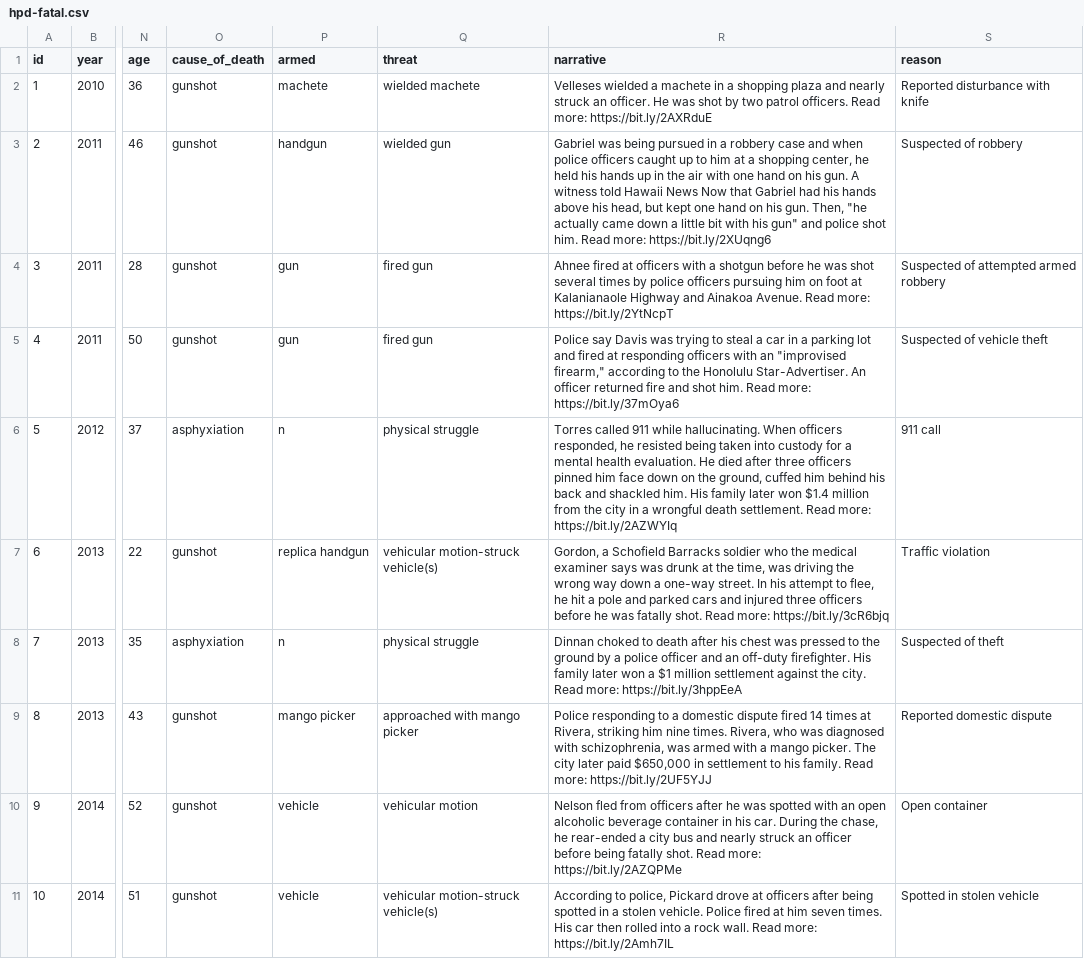
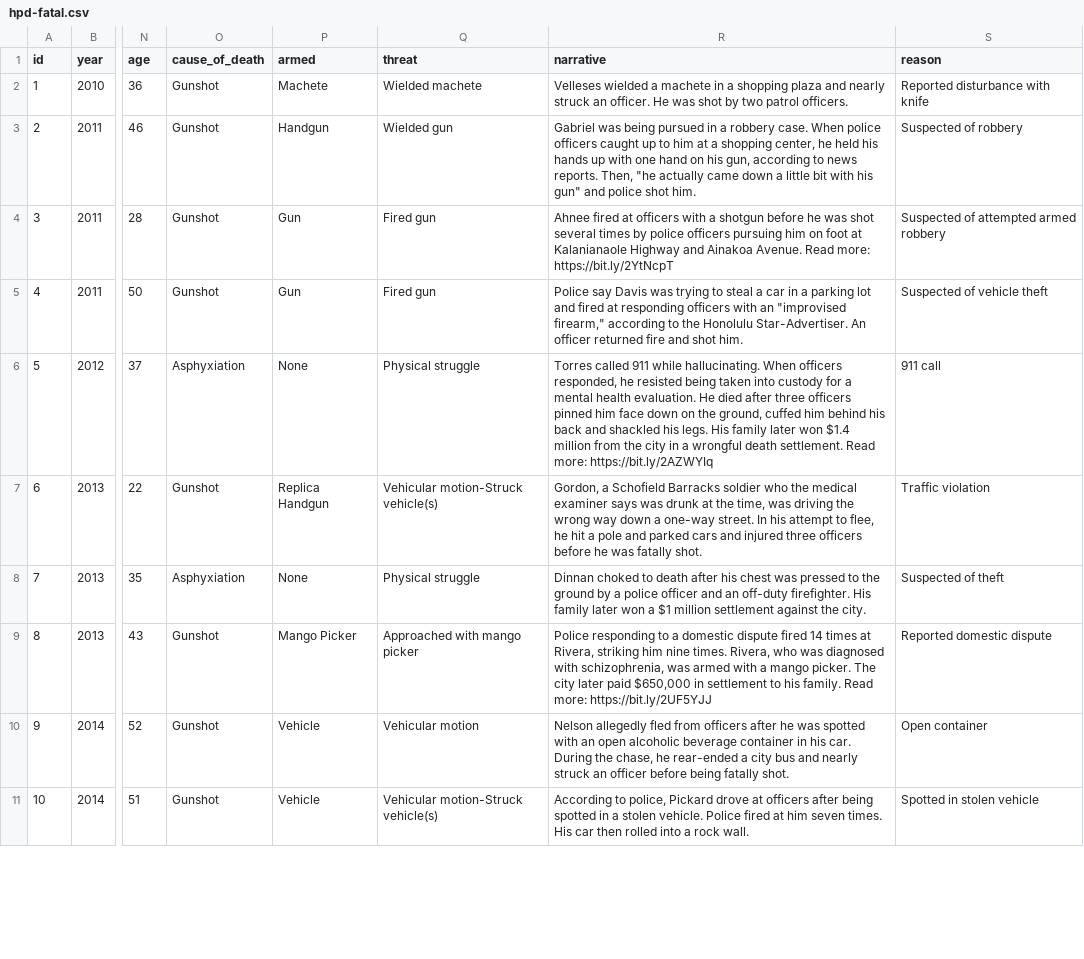
Before and after one commit to yoohyunjung/deadly-encounters, a CSV file: static/hpd-fatal.csv, drawn as a sheet; only a part is shown, gaps mark what is left out; the diff covers the shown part only; the diff names each change by its address in the sheet, - before the commit and + after, or states it on an @@ line.

Commit message:
updated narratives

```diff
--- a/static/hpd-fatal.csv
+++ b/static/hpd-fatal.csv
-O2:O5 (cause_of_death): gunshot
+O2:O5 (cause_of_death): Gunshot
-P2 (armed): machete
+P2 (armed): Machete
-Q2 (threat): wielded machete
+Q2 (threat): Wielded machete
-R2 (narrative): …patrol officers. Read more: https://bit.ly/2AXRduE
+R2 (narrative): …patrol officers.
-P3 (armed): handgun
+P3 (armed): Handgun
-Q3 (threat): wielded gun
+Q3 (threat): Wielded gun
-R3 (narrative): …a robbery case and when police officers caught up to him at a shopping center, he held his hands up in the air with one hand on his gun. A witness told Hawaii News Now that Gabriel had his hands above his head, but kept one hand on his gun. Then, "he actually came down a little bit with his gun" and police shot him. Read more: https://bit.ly/2XUqng6
+R3 (narrative): …a robbery case. When police officers caught up to him at a shopping center, he held his hands up with one hand on his gun, according to news reports. Then, "he actually came down a little bit with his gun" and police shot him.
-P4:P5 (armed): gun
+P4:P5 (armed): Gun
-Q4:Q5 (threat): fired gun
+Q4:Q5 (threat): Fired gun
-R5 (narrative): …shot him. Read more: https://bit.ly/37mOya6
+R5 (narrative): …shot him.
-O6 (cause_of_death): asphyxiation
+O6 (cause_of_death): Asphyxiation
-P6 (armed): n
+P6 (armed): None
-Q6 (threat): physical struggle
+Q6 (threat): Physical struggle
-R6 (narrative): …and shackled him. His family…
+R6 (narrative): …and shackled his legs. His family…
-O7 (cause_of_death): gunshot
+O7 (cause_of_death): Gunshot
-P7 (armed): replica handgun
+P7 (armed): Replica Handgun
-Q7 (threat): vehicular motion-struck vehicle(s)
+Q7 (threat): Vehicular motion-Struck vehicle(s)
-R7 (narrative): …fatally shot. Read more: https://bit.ly/3cR6bjq
+R7 (narrative): …fatally shot.
-O8 (cause_of_death): asphyxiation
+O8 (cause_of_death): Asphyxiation
-P8 (armed): n
+P8 (armed): None
-Q8 (threat): physical struggle
+Q8 (threat): Physical struggle
-R8 (narrative): …the city. Read more: https://bit.ly/3hppEeA
+R8 (narrative): …the city.
-O9:O11 (cause_of_death): gunshot
+O9:O11 (cause_of_death): Gunshot
-P9 (armed): mango picker
+P9 (armed): Mango Picker
-Q9 (threat): approached with mango picker
+Q9 (threat): Approached with mango picker
-P10:P11 (armed): vehicle
+P10:P11 (armed): Vehicle
-Q10 (threat): vehicular motion
+Q10 (threat): Vehicular motion
-R10 (narrative): Nelson fled from officers after he was spotted with an open alcoholic beverage container in his car. During the chase, he rear-ended a city bus and nearly struck an officer before being fatally shot. Read more: https://bit.ly/2AZQPMe
+R10 (narrative): Nelson allegedly fled from officers after he was spotted with an open alcoholic beverage container in his car. During the chase, he rear-ended a city bus and nearly struck an officer before being fatally shot.
-Q11 (threat): vehicular motion-struck vehicle(s)
+Q11 (threat): Vehicular motion-Struck vehicle(s)
-R11 (narrative): …rock wall. Read more: https://bit.ly/2Amh7IL
+R11 (narrative): …rock wall.
```
Also changed, not shown: 93 edited cells elsewhere in this file, 3 other files.
